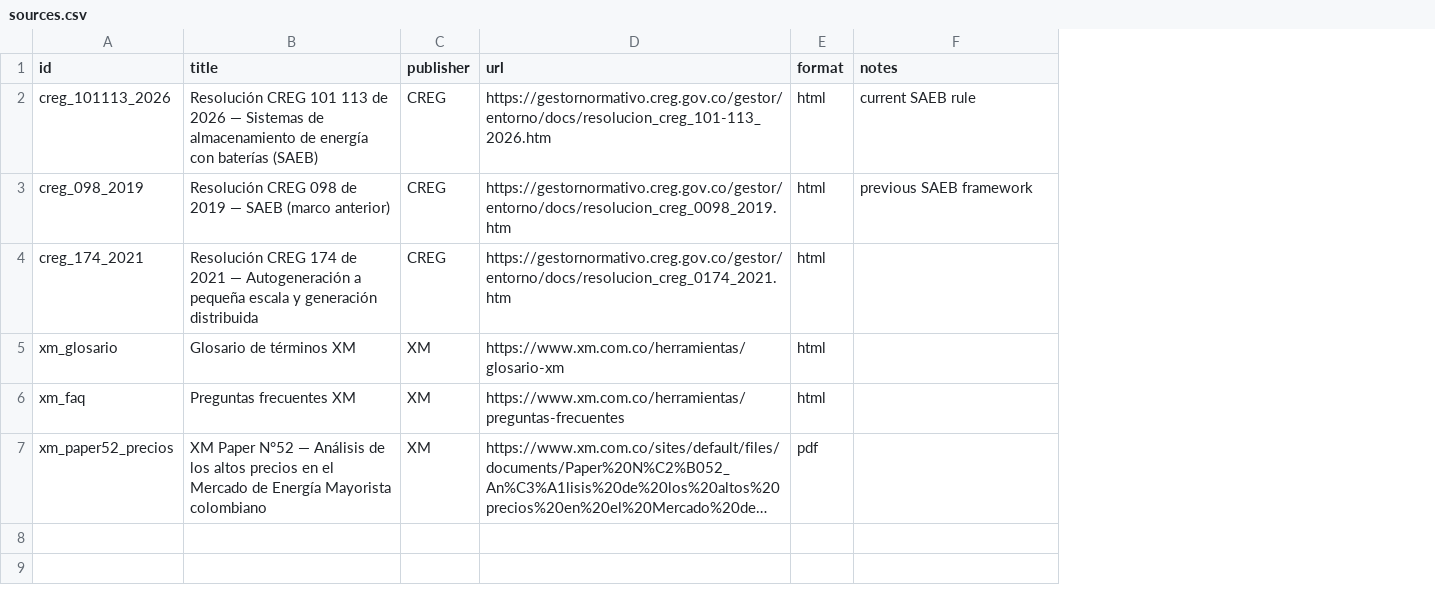
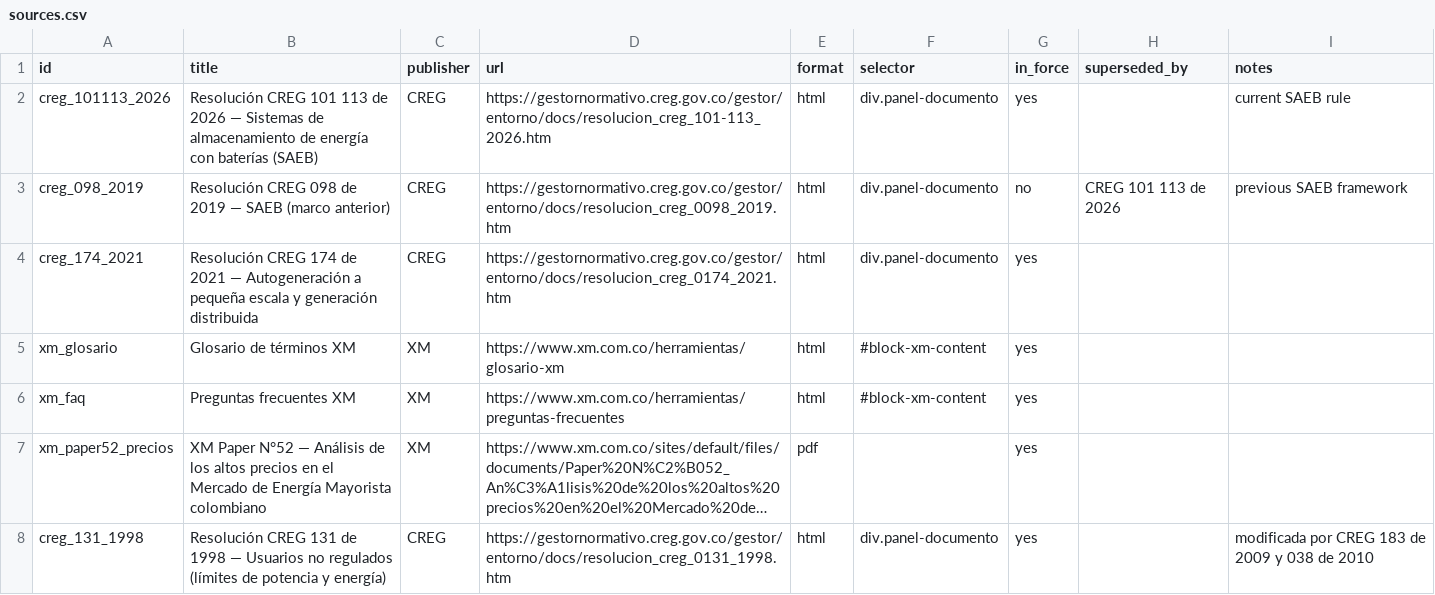
Before and after one commit to Efrain-J/proyecto-final-IA, a CSV file: data/corpus/sources.csv, drawn as a sheet; long unchanged cells end in …; the diff names each change by its address in the sheet, - before the commit and + after, or states it on an @@ line.

Commit message:
Started RAG: Cleaned corpus, downloaded a new source

```diff
--- a/data/corpus/sources.csv
+++ b/data/corpus/sources.csv
+column F (selector), rows 2-6: div.panel-documento | div.panel-documento | div.panel-documento | #block-xm-content | #block-xm-content
+column G (in_force), rows 2-7: yes | no | yes | yes | yes | yes
+column H (superseded_by), row 3: CREG 101 113 de 2026
+row 8: creg_131_1998 | Resolución CREG 131 de 1998 — Usuarios no regulados (límites de potencia y energía) | CREG | https://gestornormativo.creg.gov.co/gestor/entorno/docs/resolucion_creg_0131_1998.htm | html | div.panel-documento | yes |  | modificada por CREG 183 de 2009 y 038 de 2010
```
Also changed, not shown: 17 other files.
